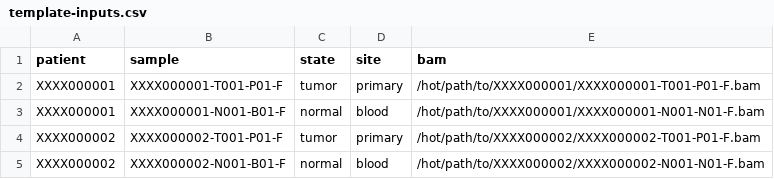
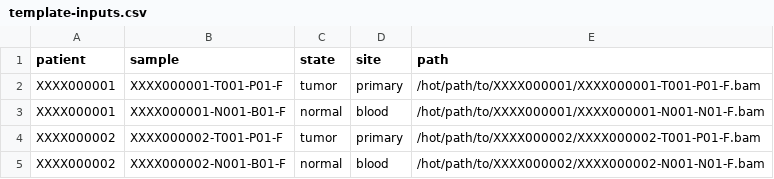
Before and after one commit to uclahs-cds/metapipeline-DNA, a CSV file: inputs/template-inputs.csv, drawn as a sheet.

Commit message:
Add support for YAML input

```diff
--- a/inputs/template-inputs.csv
+++ b/inputs/template-inputs.csv
@@ -1,2 +1,2 @@
-patient,sample,state,site,bam
+patient,sample,state,site,path
 XXXX000001,XXXX000001-T001-P01-F,tumor,primary,/hot/path/to/XXXX000001/XXXX000001-T001-P01-F.bam
```
Also changed, not shown: 4 other files.
